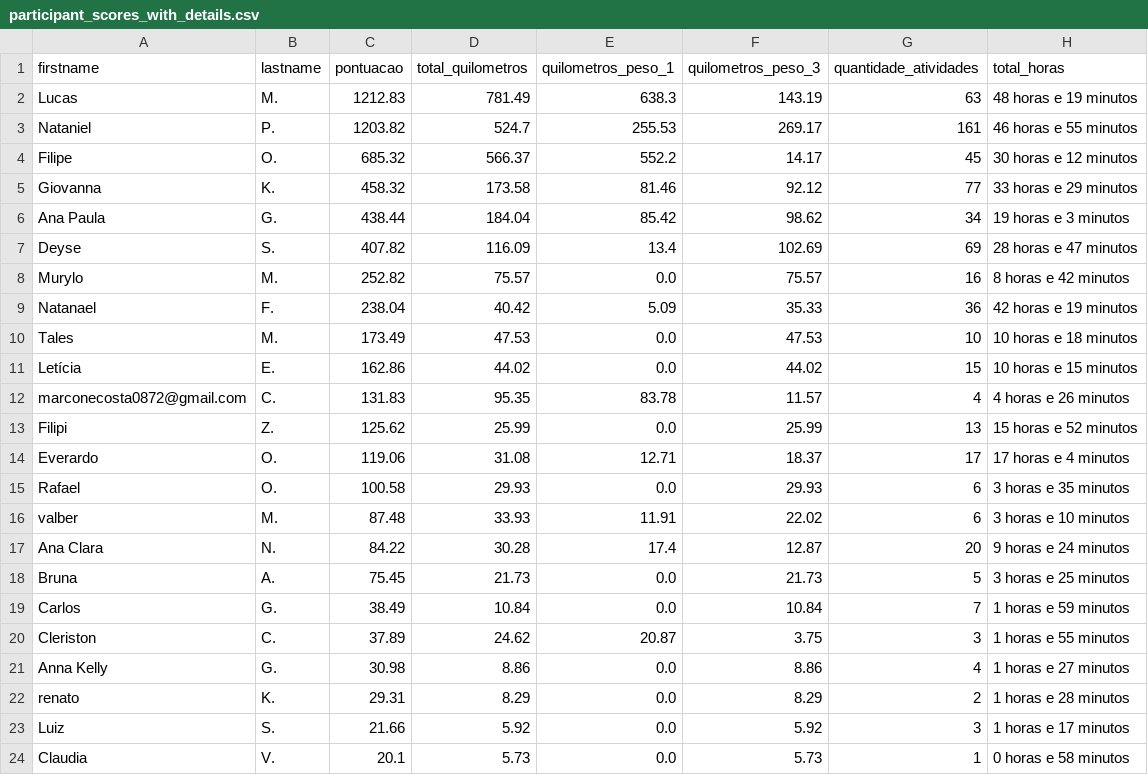
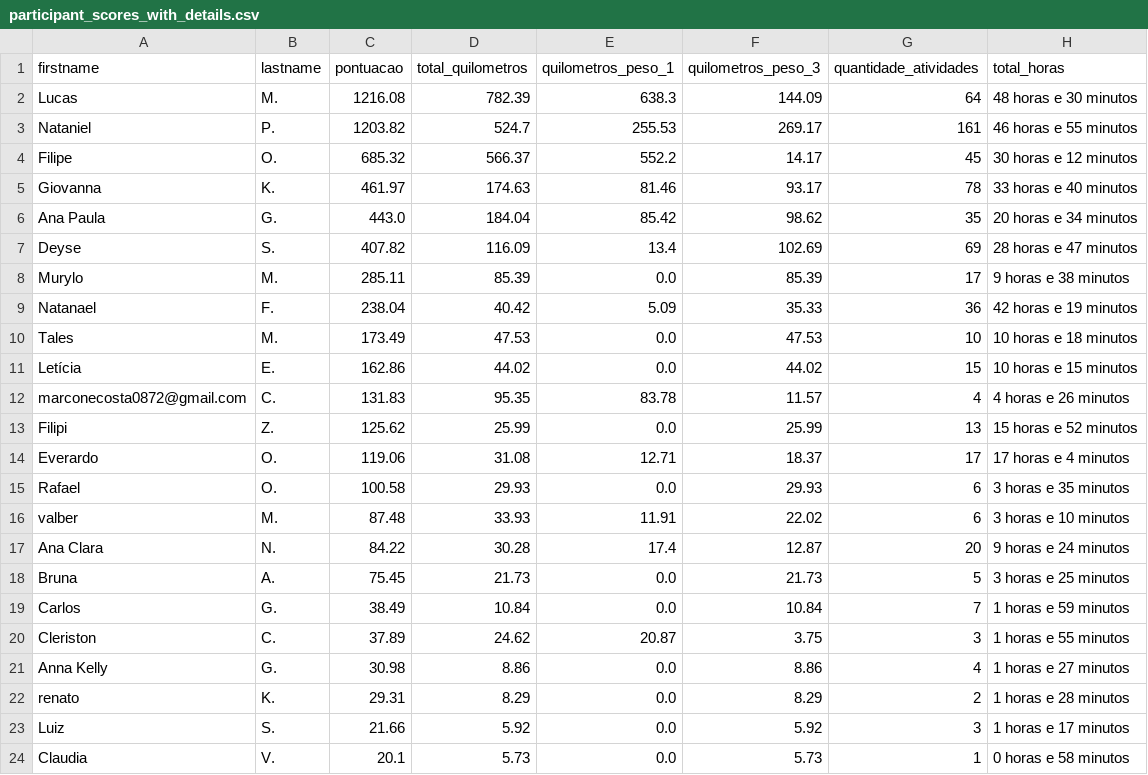
Before and after one commit to natanielpaiva/strava-champions2, a CSV file: participant_scores_with_details.csv, drawn as a sheet.

```diff
--- a/participant_scores_with_details.csv
+++ b/participant_scores_with_details.csv
@@ -1,9 +1,9 @@
 firstname,lastname,pontuacao,total_quilometros,quilometros_peso_1,quilometros_peso_3,quantidade_atividades,total_horas
-Lucas,M.,1212.83,781.49,638.3,143.19,63,48 horas e 19 minutos
+Lucas,M.,1216.08,782.39,638.3,144.09,64,48 horas e 30 minutos
 Nataniel,P.,1203.82,524.7,255.53,269.17,161,46 horas e 55 minutos
 Filipe,O.,685.32,566.37,552.2,14.17,45,30 horas e 12 minutos
-Giovanna,K.,458.32,173.58,81.46,92.12,77,33 horas e 29 minutos
-Ana Paula,G.,438.44,184.04,85.42,98.62,34,19 horas e 3 minutos
+Giovanna,K.,461.97,174.63,81.46,93.17,78,33 horas e 40 minutos
+Ana Paula,G.,443.0,184.04,85.42,98.62,35,20 horas e 34 minutos
 Deyse,S.,407.82,116.09,13.4,102.69,69,28 horas e 47 minutos
-Murylo,M.,252.82,75.57,0.0,75.57,16,8 horas e 42 minutos
+Murylo,M.,285.11,85.39,0.0,85.39,17,9 horas e 38 minutos
 Natanael,F.,238.04,40.42,5.09,35.33,36,42 horas e 19 minutos
```
Also changed, not shown: unique_activities.csv, unique_activities_old.csv, 1 other file.
